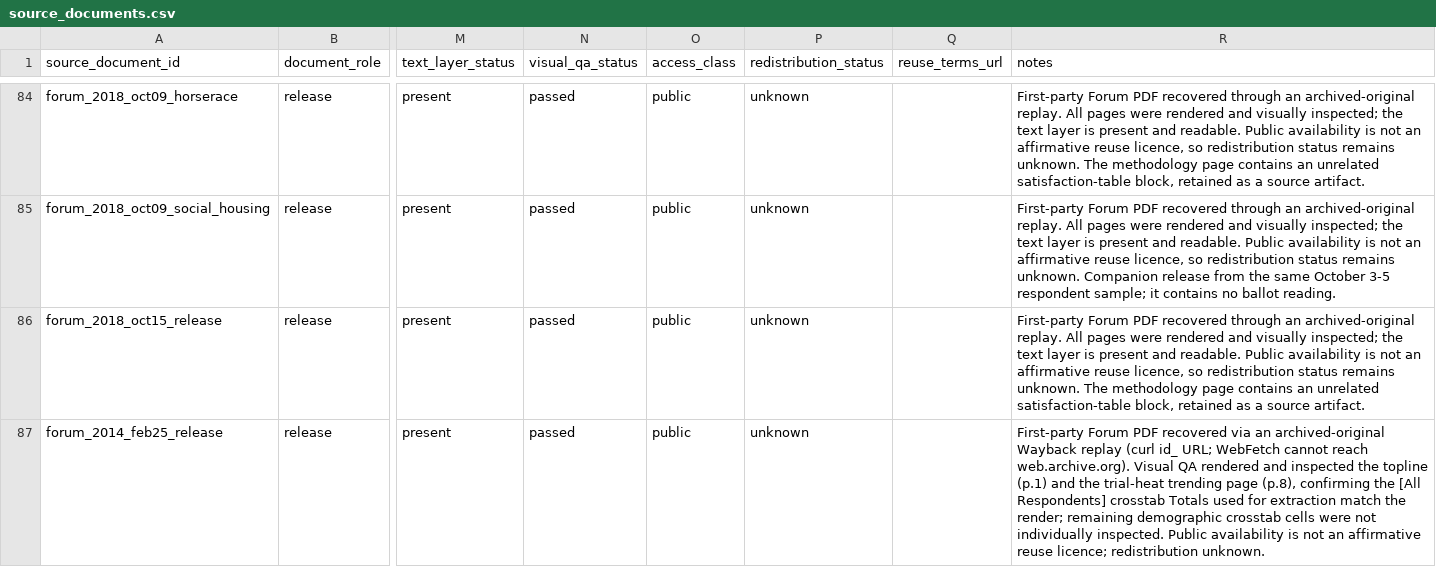
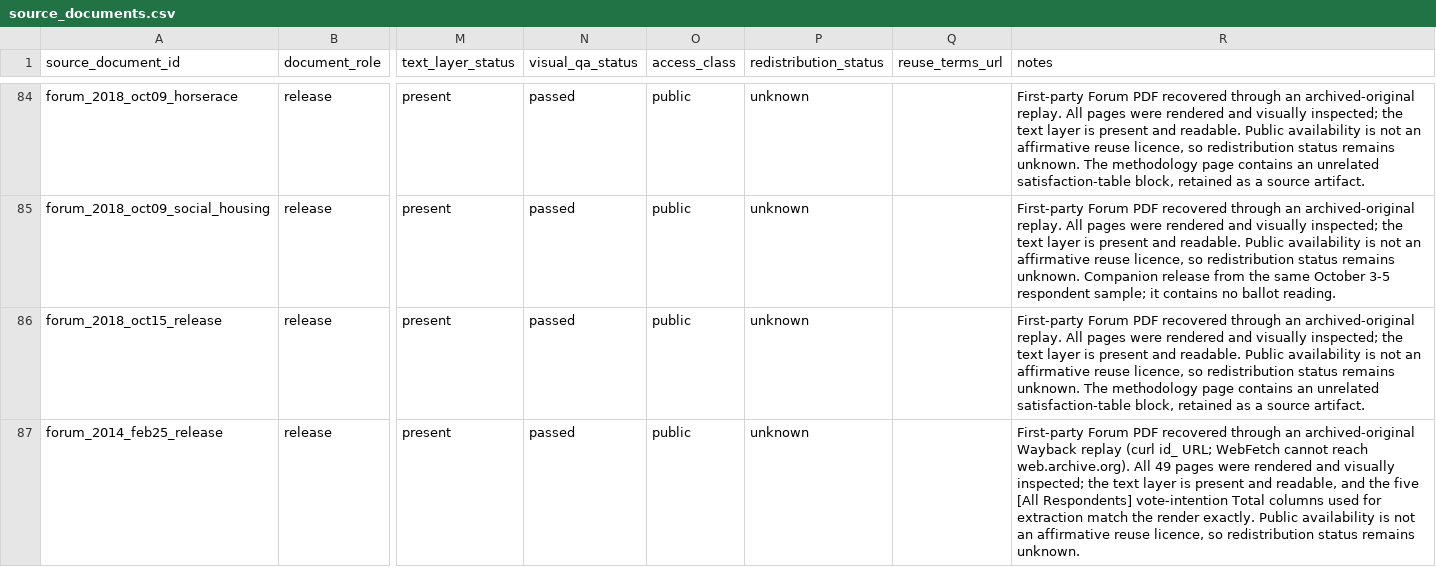
Before and after one commit to alexwolson/toronto-election-poll-tracker-data, a CSV file: data/raw/polls/historical_mayoral/source_documents.csv, drawn as a sheet; only a part is shown, gaps mark what is left out; the diff names each change by its address in the sheet, - before the commit and + after, or states it on an @@ line.

```diff
--- a/data/raw/polls/historical_mayoral/source_documents.csv
+++ b/data/raw/polls/historical_mayoral/source_documents.csv
-R87 (notes): …PDF recovered via an archived-original Wayback replay (curl id_ URL; WebFetch cannot reach web.archive.org). Visual QA rendered and inspected the topline (p.1) and the trial-heat trending page (p.8), confirming the [All Respondents] crosstab Totals used for extraction match the render; remaining demographic crosstab cells were not individually inspected. Public availability is not an affirmative reuse licence; redistribution unknown.
+R87 (notes): …PDF recovered through an archived-original Wayback replay (curl id_ URL; WebFetch cannot reach web.archive.org). All 49 pages were rendered and visually inspected; the text layer is present and readable, and the five [All Respondents] vote-intention Total columns used for extraction match the render exactly. Public availability is not an affirmative reuse licence, so redistribution status remains unknown.
```
Also changed, not shown: 1 other file.
